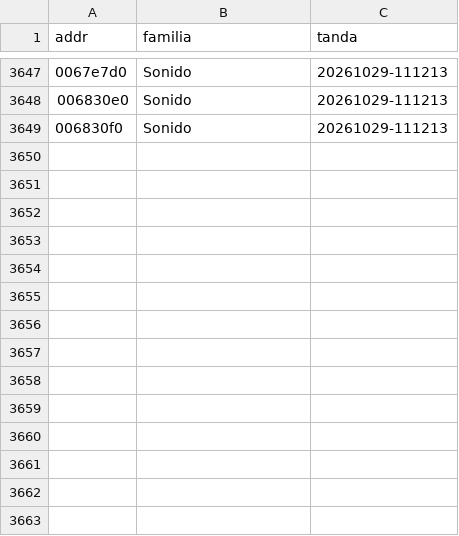
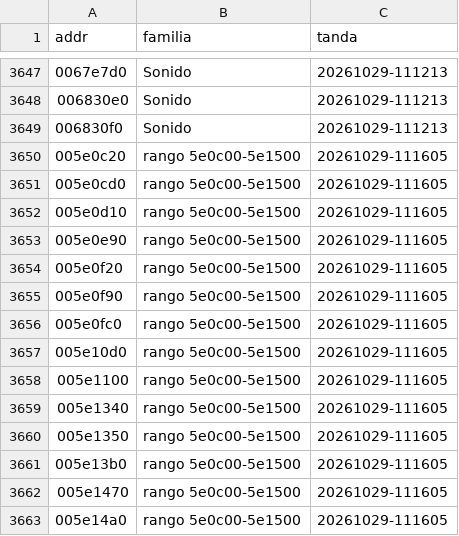
Before and after one commit to joamessina/Commandos-1, a TSV file: tasks/lectura-exe.tsv, drawn as a sheet; only a part is shown, gaps mark what is left out; the diff names each change by its address in the sheet, - before the commit and + after, or states it on an @@ line.

```diff
--- a/tasks/lectura-exe.tsv
+++ b/tasks/lectura-exe.tsv
+row 3650: 005e0c20 | rango 5e0c00-5e1500 | 20261029-111605
+row 3651: 005e0cd0 | rango 5e0c00-5e1500 | 20261029-111605
+row 3652: 005e0d10 | rango 5e0c00-5e1500 | 20261029-111605
+row 3653: 005e0e90 | rango 5e0c00-5e1500 | 20261029-111605
+row 3654: 005e0f20 | rango 5e0c00-5e1500 | 20261029-111605
+row 3655: 005e0f90 | rango 5e0c00-5e1500 | 20261029-111605
+row 3656: 005e0fc0 | rango 5e0c00-5e1500 | 20261029-111605
+row 3657: 005e10d0 | rango 5e0c00-5e1500 | 20261029-111605
+row 3658: 005e1100 | rango 5e0c00-5e1500 | 20261029-111605
+row 3659: 005e1340 | rango 5e0c00-5e1500 | 20261029-111605
+row 3660: 005e1350 | rango 5e0c00-5e1500 | 20261029-111605
+row 3661: 005e13b0 | rango 5e0c00-5e1500 | 20261029-111605
+row 3662: 005e1470 | rango 5e0c00-5e1500 | 20261029-111605
+row 3663: 005e14a0 | rango 5e0c00-5e1500 | 20261029-111605
```
Also changed, not shown: 1 other file.
